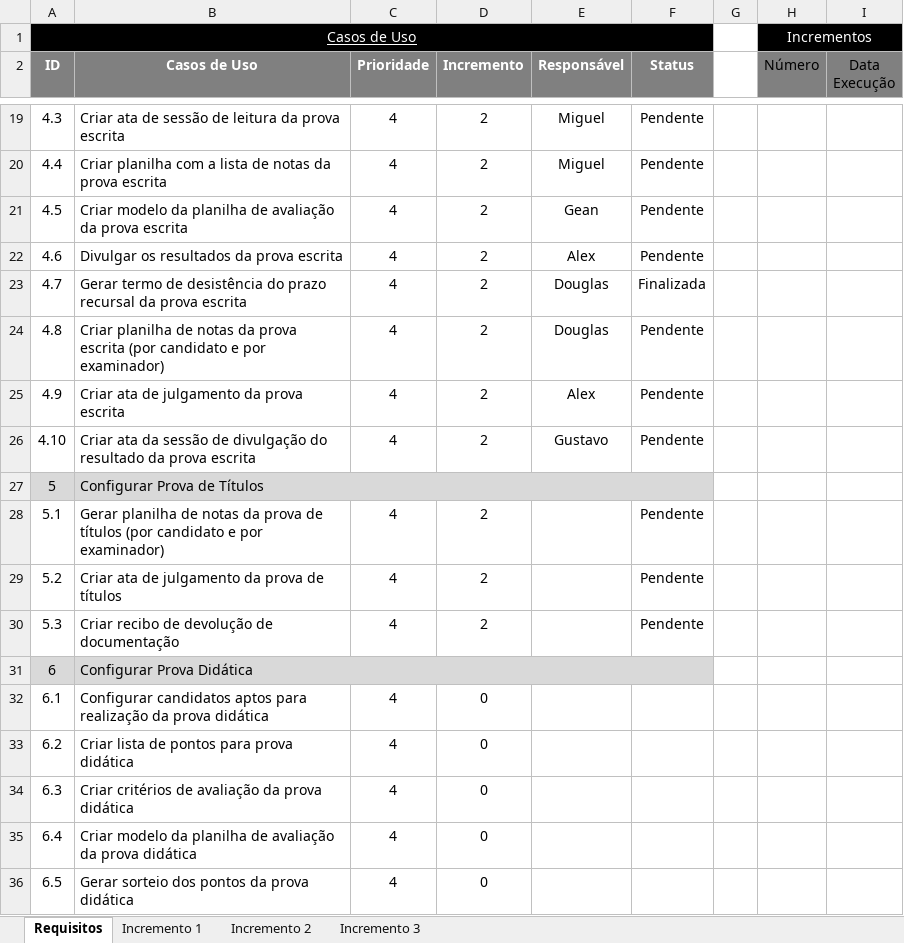
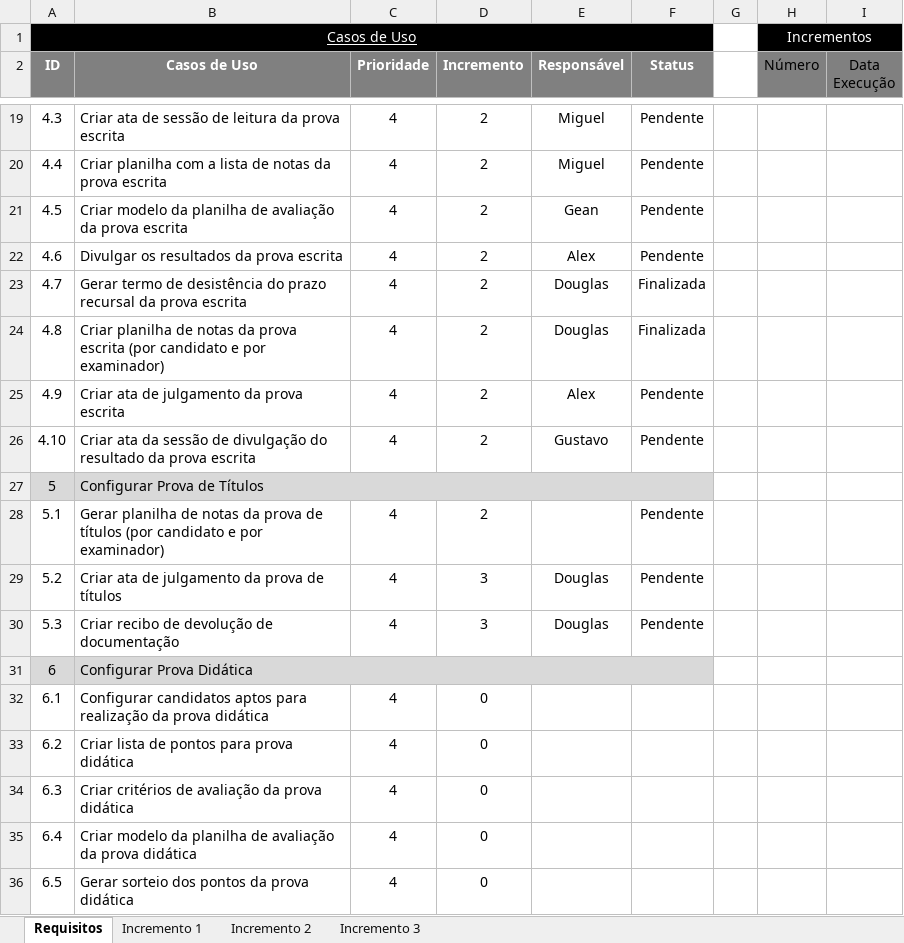
Before and after one commit to gustavosrodrigues/EvolucaoGCP, an Excel workbook: Priorização de Casos de Uso, Incrementos e Responsabilidades.xlsx, sheet Requisitos, drawn as a sheet; only a part is shown, gaps mark what is left out; values as stored, in another font and other column widths than the file's, no borders; the diff names each change by its address in the sheet, - before the commit and + after, or states it on an @@ line.

Commit message:
[Douglas Giordano] - Atualização responsabilidade incremento 3

```diff
--- a/Priorização de Casos de Uso, Incrementos e Responsabilidades.xlsx (sheet Requisitos)
+++ b/Priorização de Casos de Uso, Incrementos e Responsabilidades.xlsx (sheet Requisitos)
-F24 (Status): Pendente
+F24 (Status): Finalizada
-D29:D30 (Incremento): 2
+D29:D30 (Incremento): 3
-E29:E30 (Responsável): (empty)
+E29:E30 (Responsável): Douglas
```
Also changed, not shown: sheet Incremento 3, sheet Incremento 2.
